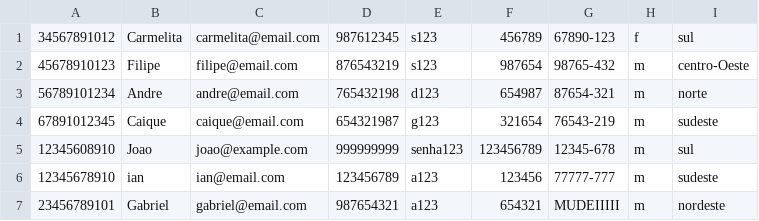
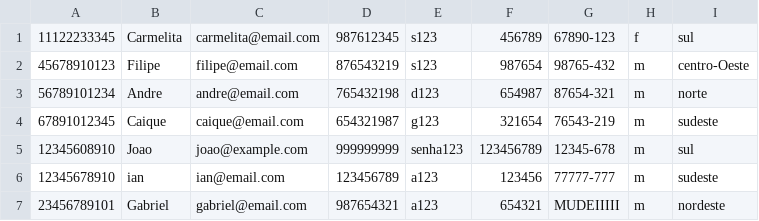
Before and after one commit to CarmelitaBraga/batvolta-pl, a CSV file: database/motoristas.csv, drawn as a sheet.

```diff
--- a/database/motoristas.csv
+++ b/database/motoristas.csv
@@ -1,2 +1,2 @@
-34567891012,Carmelita,carmelita@email.com,987612345,s123,456789,67890-123,f,sul
+11122233345,Carmelita,carmelita@email.com,987612345,s123,456789,67890-123,f,sul
 45678910123,Filipe,filipe@email.com,876543219,s123,987654,98765-432,m,centro-Oeste
```
Also changed, not shown: database/viagemPassageiros.csv, 1 other file.
